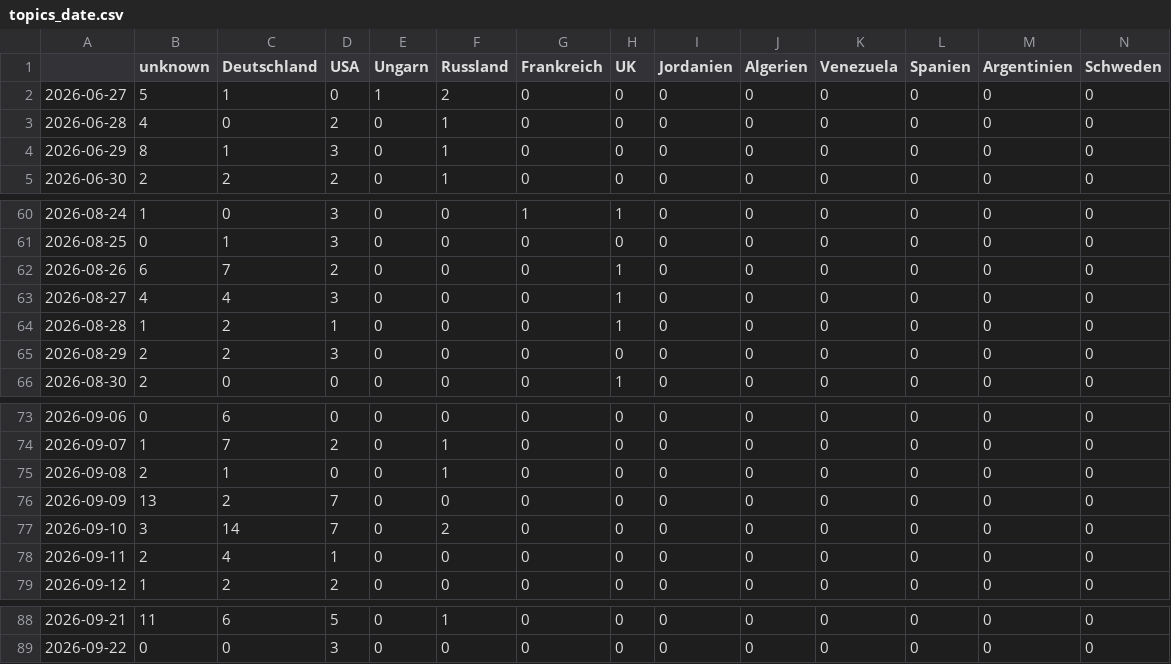
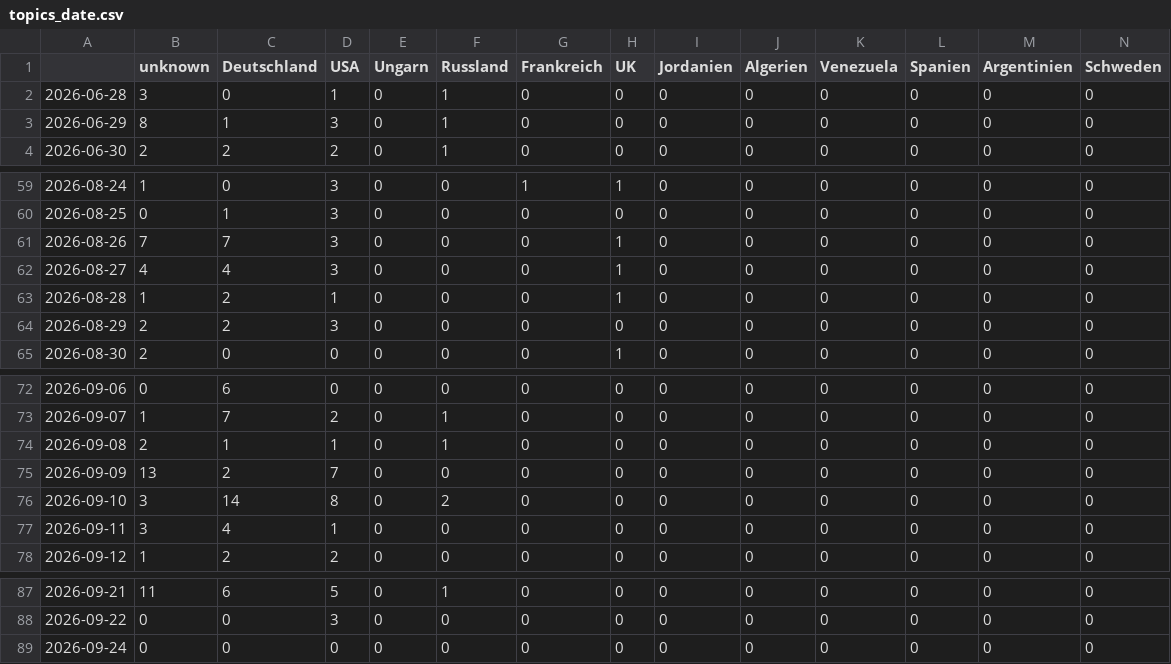
Before and after one commit to JoPhi24-news/leuteFluesterer, a CSV file: csv/topics_date.csv, drawn as a sheet; only a part is shown, gaps mark what is left out; removed rows and columns are numbered as before the commit, all else as after; rows hold the shown columns only; the diff names each change by its address in the sheet, - before the commit and + after, or states it on an @@ line.

```diff
--- a/csv/topics_date.csv
+++ b/csv/topics_date.csv
-row 2: 2026-06-27 | 5 | 1 | 0 | 1 | 2 | 0 | 0 | 0 | 0 | 0 | 0 | 0 | 0
-B2 (unknown): 4
+B2 (unknown): 3
-D2 (USA): 2
+D2 (USA): 1
-B61 (unknown): 6
+B61 (unknown): 7
-D61 (USA): 2
+D61 (USA): 3
-D74 (USA): 0
+D74 (USA): 1
-D76 (USA): 7
+D76 (USA): 8
-B77 (unknown): 2
+B77 (unknown): 3
+row 89: 2026-09-24 | 0 | 0 | 0 | 0 | 0 | 0 | 0 | 0 | 0 | 0 | 0 | 0 | 0
```
Also changed, not shown: 4 other files.
